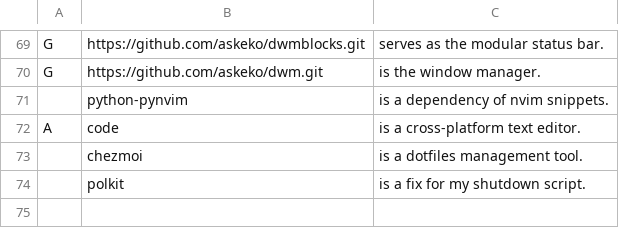
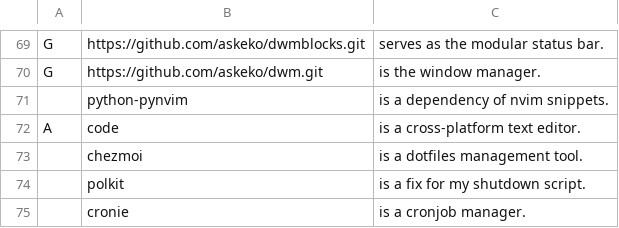
Before and after one commit to askeko/AARBS-wayland, a CSV file: progs.csv, drawn as a sheet; only a part is shown, gaps mark what is left out; the diff names each change by its address in the sheet, - before the commit and + after, or states it on an @@ line.

Commit message:
Update progs.csv

```diff
--- a/progs.csv
+++ b/progs.csv
+row 75:  | cronie | is a cronjob manager.
```
